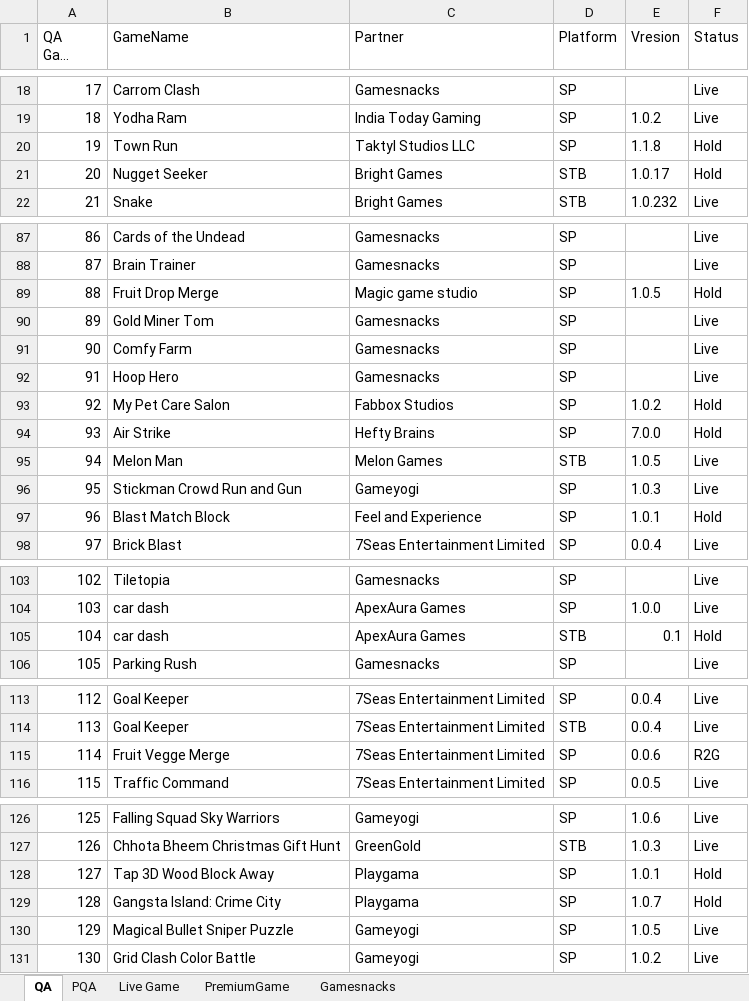
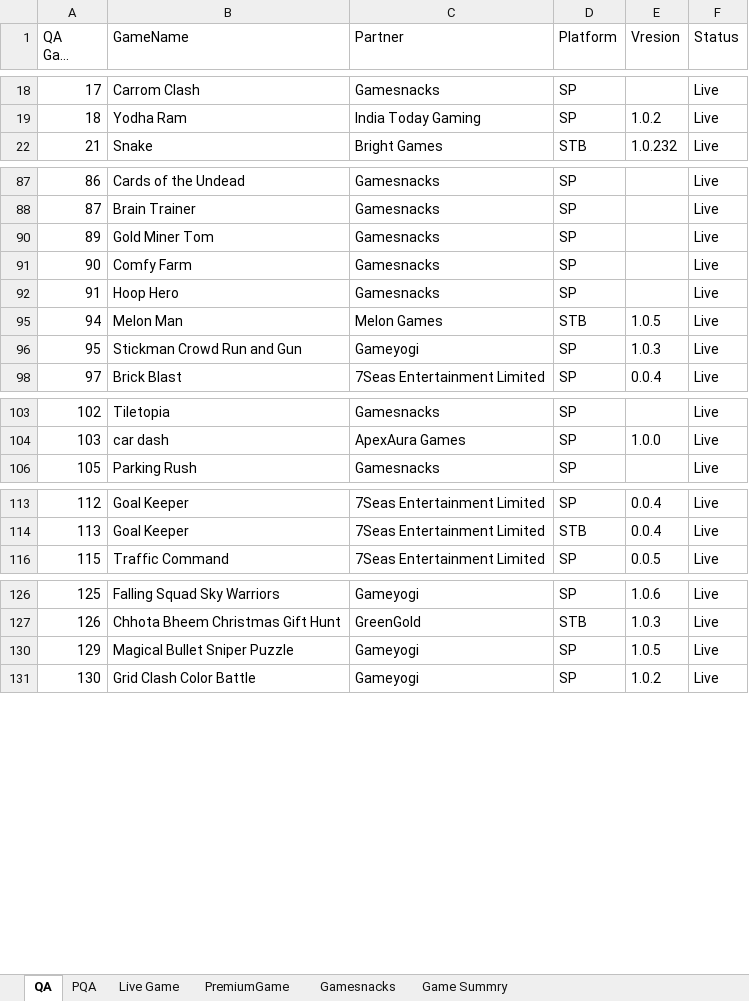
Before and after one commit to Vikrama0103IT/Datavisualisation, an Excel workbook: data/data.xlsx, sheet QA, drawn as a sheet; only a part is shown, gaps mark what is left out; long unchanged cells end in …; values as stored, in another font and other column widths than the file's, no cell formats; conditional formats not drawn; the diff covers the shown part only; the diff names each change by its address in the sheet, - before the commit and + after, or states it on an @@ line.

```diff
--- a/data/data.xlsx (sheet QA)
+++ b/data/data.xlsx (sheet QA)
+sheet tab: Game Summry
@@ row 20 hidden: 19 | Town Run | Taktyl Studios LLC | SP | 1.1.8 | Hold @@
@@ row 21 hidden: 20 | Nugget Seeker | Bright Games | STB | 1.0.17 | Hold @@
@@ row 89 hidden: 88 | Fruit Drop Merge | Magic game studio | SP | 1.0.5 | Hold @@
@@ row 93 hidden: 92 | My Pet Care Salon | Fabbox Studios | SP | 1.0.2 | Hold @@
@@ row 94 hidden: 93 | Air Strike | Hefty Brains | SP | 7.0.0 | Hold @@
@@ row 97 hidden: 96 | Blast Match Block | Feel and Experience | SP | 1.0.1 | Hold @@
@@ row 105 hidden: 104 | car dash | ApexAura Games | STB | 0.1 | Hold @@
@@ row 115 hidden: 114 | Fruit Vegge Merge | 7Seas Entertainment Limited | SP | 0.0.6 | R2G @@
@@ row 128 hidden: 127 | Tap 3D Wood Block Away | Playgama | SP | 1.0.1 | Hold @@
@@ row 129 hidden: 128 | Gangsta Island: Crime City | Playgama | SP | 1.0.7 | Hold @@
```
Also changed, not shown: 29 hidden or unhidden rows elsewhere in this sheet, sheet Live Game, sheet Gamesnacks, sheet PQA, cell formats, hidden cells, 2 other files.
